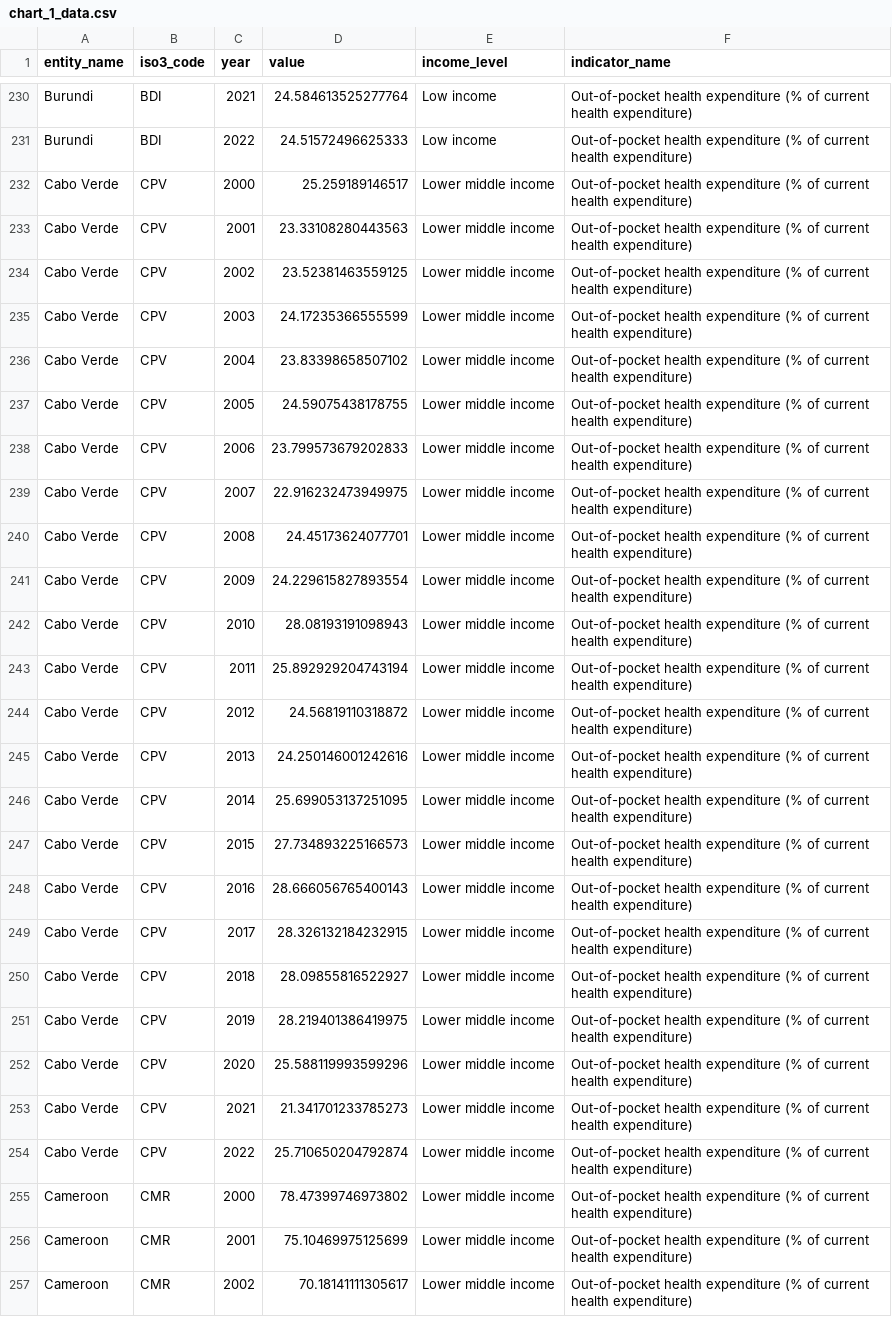
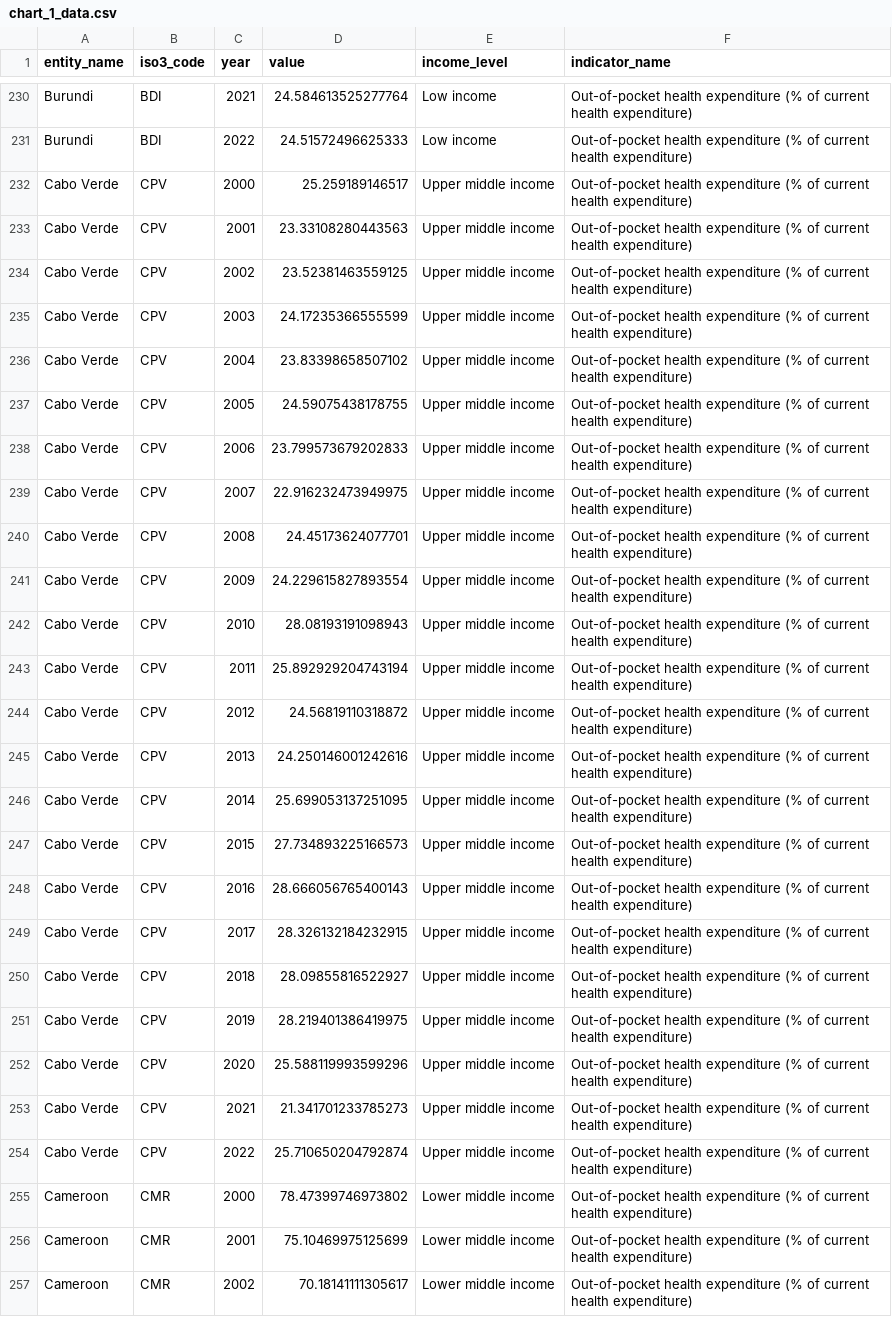
Before and after one commit to ONEcampaign/health_financing_stories, a CSV file: output/story_3/chart_1_data.csv, drawn as a sheet; only a part is shown, gaps mark what is left out; the diff covers the shown part only; the diff names each change by its address in the sheet, - before the commit and + after, or states it on an @@ line.

```diff
--- a/output/story_3/chart_1_data.csv
+++ b/output/story_3/chart_1_data.csv
-E232:E254 (income_level): Lower middle income
+E232:E254 (income_level): Upper middle income
```
Also changed, not shown: 161 edited cells elsewhere in this file, output/story_3/chart_1.csv.
